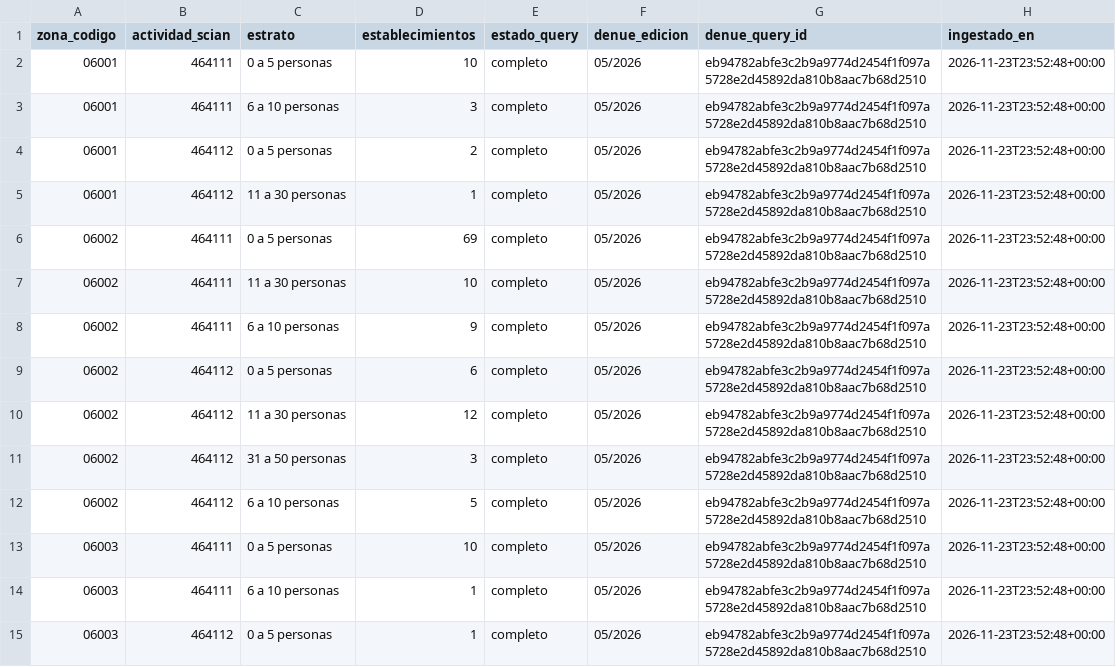
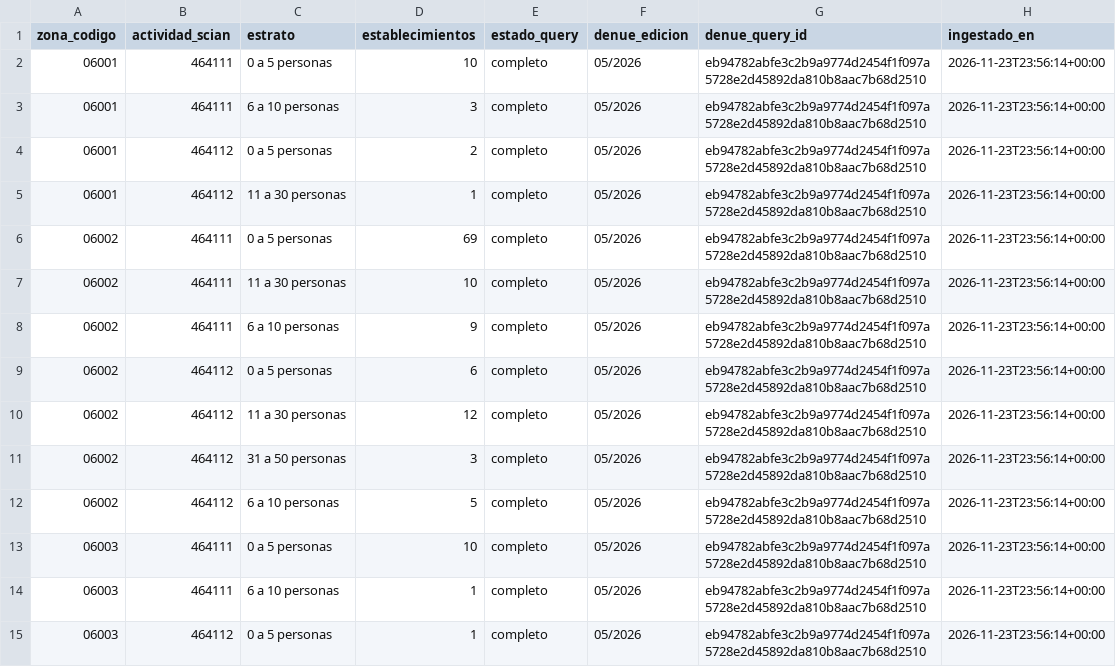
Before and after one commit to IanOlave0/ops-salud-colima, a CSV file: datos_crudos/e2/denue_cuantificar_zona.csv, drawn as a sheet; only a part is shown; the diff covers the shown part only.

```diff
--- a/datos_crudos/e2/denue_cuantificar_zona.csv
+++ b/datos_crudos/e2/denue_cuantificar_zona.csv
@@ -1,15 +1,15 @@
 zona_codigo,actividad_scian,estrato,establecimientos,estado_query,denue_edicion,denue_query_id,ingestado_en
-06001,464111,0 a 5 personas,10,completo,05/2026,eb94782abfe3c2b9a9774d2454f1f097a5728e2d45892da810b8aac7b68d2510,2026-11-23T23:52:48+00:00
-06001,464111,6 a 10 personas,3,completo,05/2026,eb94782abfe3c2b9a9774d2454f1f097a5728e2d45892da810b8aac7b68d2510,2026-11-23T23:52:48+00:00
-06001,464112,0 a 5 personas,2,completo,05/2026,eb94782abfe3c2b9a9774d2454f1f097a5728e2d45892da810b8aac7b68d2510,2026-11-23T23:52:48+00:00
-06001,464112,11 a 30 personas,1,completo,05/2026,eb94782abfe3c2b9a9774d2454f1f097a5728e2d45892da810b8aac7b68d2510,2026-11-23T23:52:48+00:00
-06002,464111,0 a 5 personas,69,completo,05/2026,eb94782abfe3c2b9a9774d2454f1f097a5728e2d45892da810b8aac7b68d2510,2026-11-23T23:52:48+00:00
-06002,464111,11 a 30 personas,10,completo,05/2026,eb94782abfe3c2b9a9774d2454f1f097a5728e2d45892da810b8aac7b68d2510,2026-11-23T23:52:48+00:00
-06002,464111,6 a 10 personas,9,completo,05/2026,eb94782abfe3c2b9a9774d2454f1f097a5728e2d45892da810b8aac7b68d2510,2026-11-23T23:52:48+00:00
-06002,464112,0 a 5 personas,6,completo,05/2026,eb94782abfe3c2b9a9774d2454f1f097a5728e2d45892da810b8aac7b68d2510,2026-11-23T23:52:48+00:00
-06002,464112,11 a 30 personas,12,completo,05/2026,eb94782abfe3c2b9a9774d2454f1f097a5728e2d45892da810b8aac7b68d2510,2026-11-23T23:52:48+00:00
-06002,464112,31 a 50 personas,3,completo,05/2026,eb94782abfe3c2b9a9774d2454f1f097a5728e2d45892da810b8aac7b68d2510,2026-11-23T23:52:48+00:00
-06002,464112,6 a 10 personas,5,completo,05/2026,eb94782abfe3c2b9a9774d2454f1f097a5728e2d45892da810b8aac7b68d2510,2026-11-23T23:52:48+00:00
-06003,464111,0 a 5 personas,10,completo,05/2026,eb94782abfe3c2b9a9774d2454f1f097a5728e2d45892da810b8aac7b68d2510,2026-11-23T23:52:48+00:00
-06003,464111,6 a 10 personas,1,completo,05/2026,eb94782abfe3c2b9a9774d2454f1f097a5728e2d45892da810b8aac7b68d2510,2026-11-23T23:52:48+00:00
-06003,464112,0 a 5 personas,1,completo,05/2026,eb94782abfe3c2b9a9774d2454f1f097a5728e2d45892da810b8aac7b68d2510,2026-11-23T23:52:48+00:00
+06001,464111,0 a 5 personas,10,completo,05/2026,eb94782abfe3c2b9a9774d2454f1f097a5728e2d45892da810b8aac7b68d2510,2026-11-23T23:56:14+00:00
+06001,464111,6 a 10 personas,3,completo,05/2026,eb94782abfe3c2b9a9774d2454f1f097a5728e2d45892da810b8aac7b68d2510,2026-11-23T23:56:14+00:00
+06001,464112,0 a 5 personas,2,completo,05/2026,eb94782abfe3c2b9a9774d2454f1f097a5728e2d45892da810b8aac7b68d2510,2026-11-23T23:56:14+00:00
+06001,464112,11 a 30 personas,1,completo,05/2026,eb94782abfe3c2b9a9774d2454f1f097a5728e2d45892da810b8aac7b68d2510,2026-11-23T23:56:14+00:00
+06002,464111,0 a 5 personas,69,completo,05/2026,eb94782abfe3c2b9a9774d2454f1f097a5728e2d45892da810b8aac7b68d2510,2026-11-23T23:56:14+00:00
+06002,464111,11 a 30 personas,10,completo,05/2026,eb94782abfe3c2b9a9774d2454f1f097a5728e2d45892da810b8aac7b68d2510,2026-11-23T23:56:14+00:00
+06002,464111,6 a 10 personas,9,completo,05/2026,eb94782abfe3c2b9a9774d2454f1f097a5728e2d45892da810b8aac7b68d2510,2026-11-23T23:56:14+00:00
+06002,464112,0 a 5 personas,6,completo,05/2026,eb94782abfe3c2b9a9774d2454f1f097a5728e2d45892da810b8aac7b68d2510,2026-11-23T23:56:14+00:00
+06002,464112,11 a 30 personas,12,completo,05/2026,eb94782abfe3c2b9a9774d2454f1f097a5728e2d45892da810b8aac7b68d2510,2026-11-23T23:56:14+00:00
+06002,464112,31 a 50 personas,3,completo,05/2026,eb94782abfe3c2b9a9774d2454f1f097a5728e2d45892da810b8aac7b68d2510,2026-11-23T23:56:14+00:00
+06002,464112,6 a 10 personas,5,completo,05/2026,eb94782abfe3c2b9a9774d2454f1f097a5728e2d45892da810b8aac7b68d2510,2026-11-23T23:56:14+00:00
+06003,464111,0 a 5 personas,10,completo,05/2026,eb94782abfe3c2b9a9774d2454f1f097a5728e2d45892da810b8aac7b68d2510,2026-11-23T23:56:14+00:00
+06003,464111,6 a 10 personas,1,completo,05/2026,eb94782abfe3c2b9a9774d2454f1f097a5728e2d45892da810b8aac7b68d2510,2026-11-23T23:56:14+00:00
+06003,464112,0 a 5 personas,1,completo,05/2026,eb94782abfe3c2b9a9774d2454f1f097a5728e2d45892da810b8aac7b68d2510,2026-11-23T23:56:14+00:00
```
Also changed, not shown: 35 edited cells elsewhere in this file, 7 other files.
